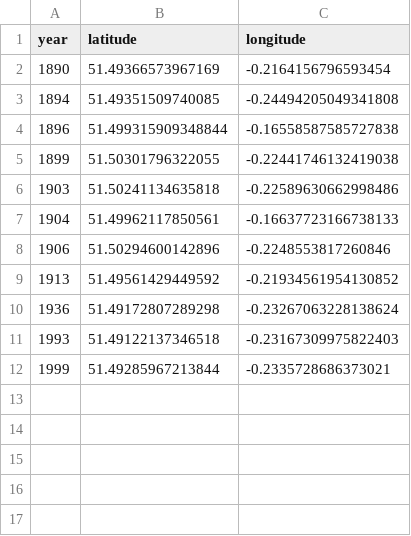
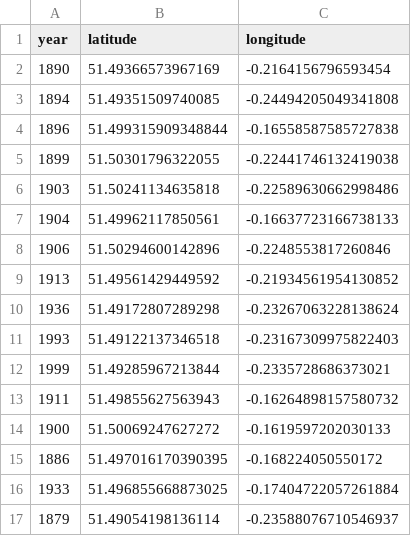
Before and after one commit to aelmekeev/year-on-facade, a CSV file: csv/London.csv, drawn as a sheet.

Commit message:
London / 21.04.2022

```diff
--- a/csv/London.csv
+++ b/csv/London.csv
@@ -12 +12,6 @@ year;latitude;longitude
 1999;51.49285967213844;-0.2335728686373021
+1911;51.49855627563943;-0.16264898157580732
+1900;51.50069247627272;-0.1619597202030133
+1886;51.497016170390395;-0.168224050550172
+1933;51.496855668873025;-0.17404722057261884
+1879;51.49054198136114;-0.23588076710546937
```
